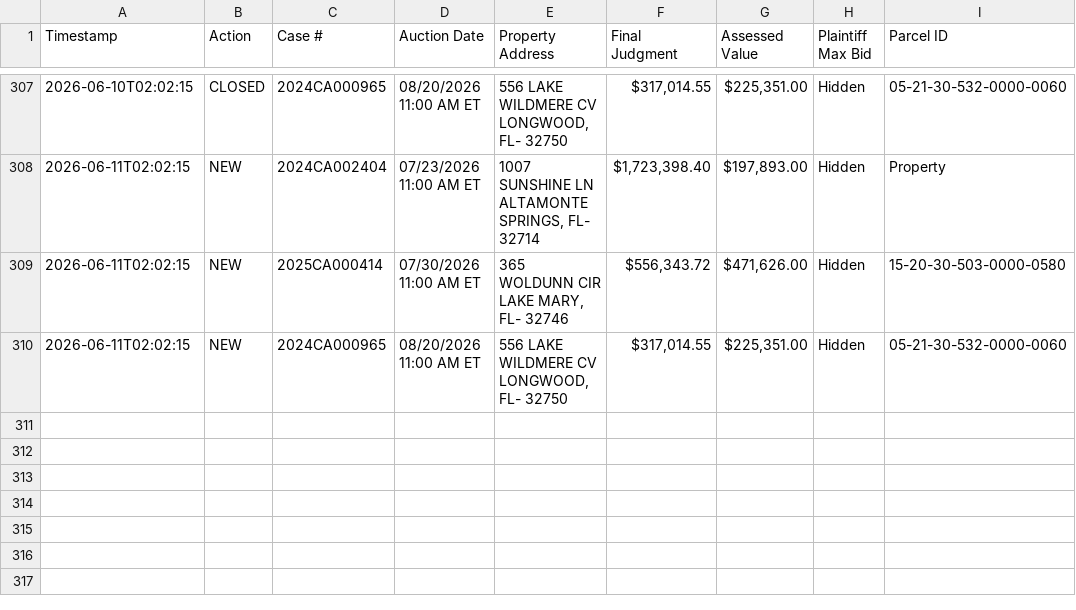
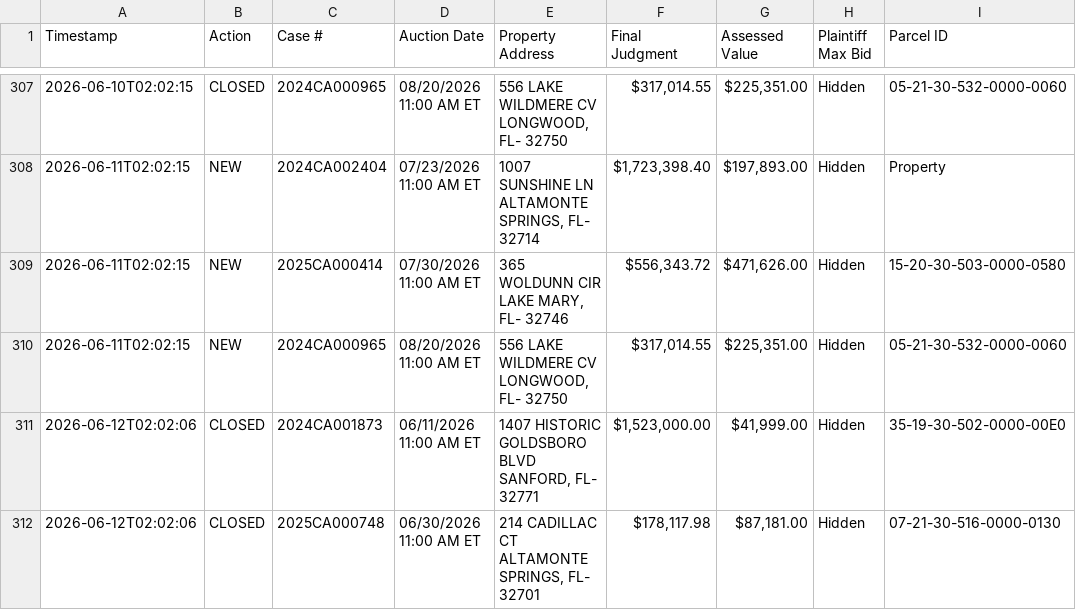
Before and after one commit to figlesias7/realforeclose-seminole, a CSV file: data/event_log.csv, drawn as a sheet; only a part is shown, gaps mark what is left out.

```diff
--- a/data/event_log.csv
+++ b/data/event_log.csv
@@ -310 +310,3 @@ Timestamp,Action,Case #,Auction Date,Property Address,Final Judgment,Assessed Va
 2026-06-11T02:02:15,NEW,2024CA000965,08/20/2026 11:00 AM ET,"556 LAKE WILDMERE CV LONGWOOD, FL- 32750","$317,014.55","$225,351.00",Hidden,05-21-30-532-0000-0060
+2026-06-12T02:02:06,CLOSED,2024CA001873,06/11/2026 11:00 AM ET,"1407 HISTORIC GOLDSBORO BLVD SANFORD, FL- 32771","$1,523,000.00","$41,999.00",Hidden,35-19-30-502-0000-00E0
+2026-06-12T02:02:06,CLOSED,2025CA000748,06/30/2026 11:00 AM ET,"214 CADILLAC CT ALTAMONTE SPRINGS, FL- 32701","$178,117.98","$87,181.00",Hidden,07-21-30-516-0000-0130
```
Also changed, not shown: 3 other files.
